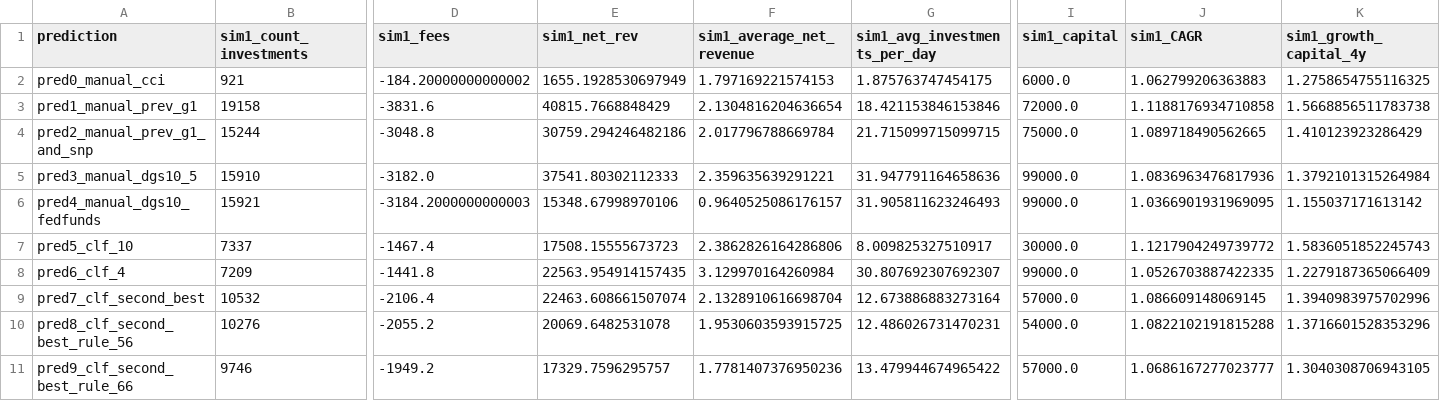
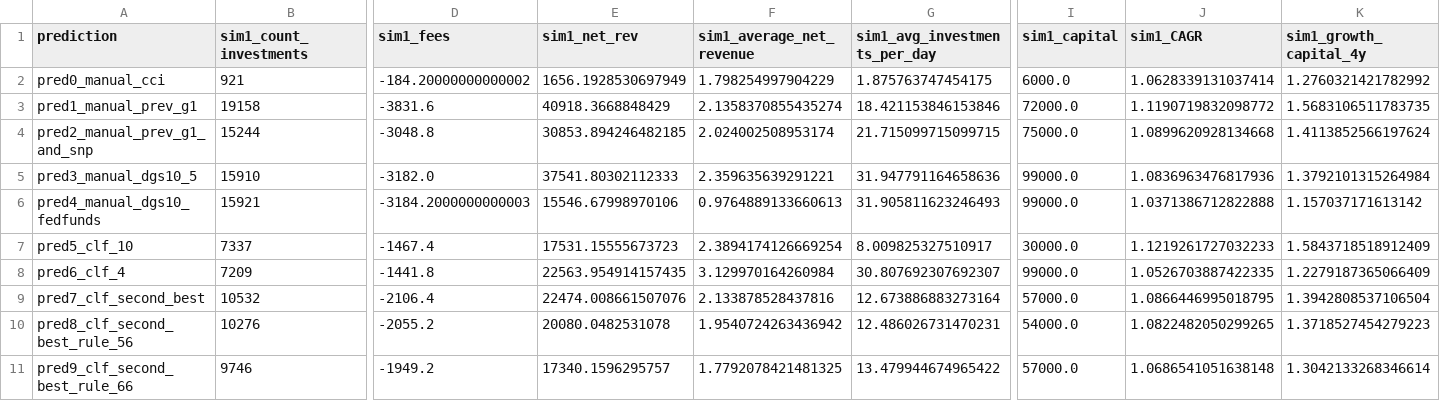
Before and after one commit to witold-andelie/stock_analysis_wentao, a CSV file: homework4/data/outputs/q3_sim1_results.csv, drawn as a sheet; only a part is shown, gaps mark what is left out; the diff covers the shown part only; the diff names each change by its address in the sheet, - before the commit and + after, or states it on an @@ line.

```diff
--- a/homework4/data/outputs/q3_sim1_results.csv
+++ b/homework4/data/outputs/q3_sim1_results.csv
-E2 (sim1_net_rev): 1655.1928530697949
+E2 (sim1_net_rev): 1656.1928530697949
-F2 (sim1_average_net_revenue): 1.797169221574153
+F2 (sim1_average_net_revenue): 1.798254997904229
-J2 (sim1_CAGR): 1.062799206363883
+J2 (sim1_CAGR): 1.0628339131037414
-K2 (sim1_growth_capital_4y): 1.2758654755116325
+K2 (sim1_growth_capital_4y): 1.2760321421782992
-E3 (sim1_net_rev): 40815.7668848429
+E3 (sim1_net_rev): 40918.3668848429
-F3 (sim1_average_net_revenue): 2.1304816204636654
+F3 (sim1_average_net_revenue): 2.1358370855435274
-J3 (sim1_CAGR): 1.1188176934710858
+J3 (sim1_CAGR): 1.1190719832098772
-K3 (sim1_growth_capital_4y): 1.5668856511783738
+K3 (sim1_growth_capital_4y): 1.5683106511783735
-E4 (sim1_net_rev): 30759.294246482186
+E4 (sim1_net_rev): 30853.894246482185
-F4 (sim1_average_net_revenue): 2.017796788669784
+F4 (sim1_average_net_revenue): 2.024002508953174
-J4 (sim1_CAGR): 1.089718490562665
+J4 (sim1_CAGR): 1.0899620928134668
-K4 (sim1_growth_capital_4y): 1.410123923286429
+K4 (sim1_growth_capital_4y): 1.4113852566197624
-E6 (sim1_net_rev): 15348.67998970106
+E6 (sim1_net_rev): 15546.67998970106
-F6 (sim1_average_net_revenue): 0.9640525086176157
+F6 (sim1_average_net_revenue): 0.9764889133660613
-J6 (sim1_CAGR): 1.0366901931969095
+J6 (sim1_CAGR): 1.0371386712822888
-K6 (sim1_growth_capital_4y): 1.155037171613142
+K6 (sim1_growth_capital_4y): 1.157037171613142
-E7 (sim1_net_rev): 17508.15555673723
+E7 (sim1_net_rev): 17531.15555673723
-F7 (sim1_average_net_revenue): 2.3862826164286806
+F7 (sim1_average_net_revenue): 2.3894174126669254
-J7 (sim1_CAGR): 1.1217904249739772
+J7 (sim1_CAGR): 1.1219261727032233
-K7 (sim1_growth_capital_4y): 1.5836051852245743
+K7 (sim1_growth_capital_4y): 1.5843718518912409
-E9 (sim1_net_rev): 22463.608661507074
+E9 (sim1_net_rev): 22474.008661507076
-F9 (sim1_average_net_revenue): 2.1328910616698704
+F9 (sim1_average_net_revenue): 2.133878528437816
-J9 (sim1_CAGR): 1.086609148069145
+J9 (sim1_CAGR): 1.0866446995018795
-K9 (sim1_growth_capital_4y): 1.3940983975702996
+K9 (sim1_growth_capital_4y): 1.3942808537106504
-E10 (sim1_net_rev): 20069.6482531078
+E10 (sim1_net_rev): 20080.0482531078
-F10 (sim1_average_net_revenue): 1.9530603593915725
+F10 (sim1_average_net_revenue): 1.9540724263436942
-J10 (sim1_CAGR): 1.0822102191815288
+J10 (sim1_CAGR): 1.0822482050299265
-K10 (sim1_growth_capital_4y): 1.3716601528353296
+K10 (sim1_growth_capital_4y): 1.3718527454279223
-E11 (sim1_net_rev): 17329.7596295757
+E11 (sim1_net_rev): 17340.1596295757
-F11 (sim1_average_net_revenue): 1.7781407376950236
+F11 (sim1_average_net_revenue): 1.7792078421481325
-J11 (sim1_CAGR): 1.0686167277023777
+J11 (sim1_CAGR): 1.0686541051638148
-K11 (sim1_growth_capital_4y): 1.3040308706943105
+K11 (sim1_growth_capital_4y): 1.3042133268346614
```
Also changed, not shown: 13 edited cells elsewhere in this file, homework4/data/outputs/q1_q2_sim1_results.csv, homework4/data/outputs/q2_rf_threshold_sim.csv, 6 other files.
